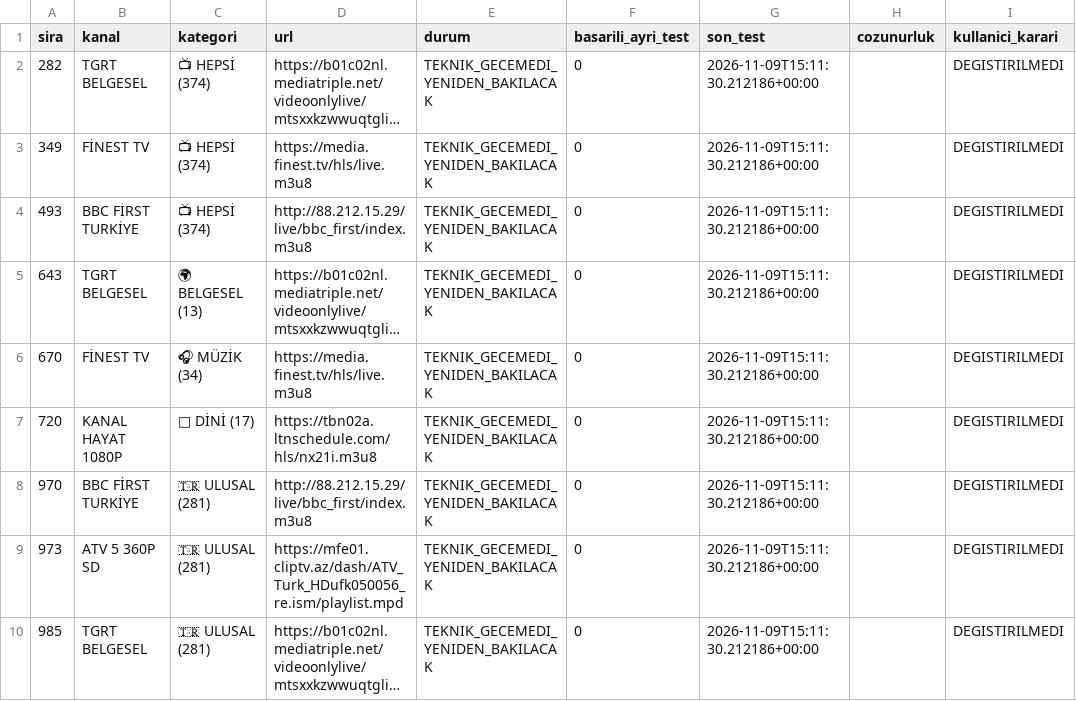
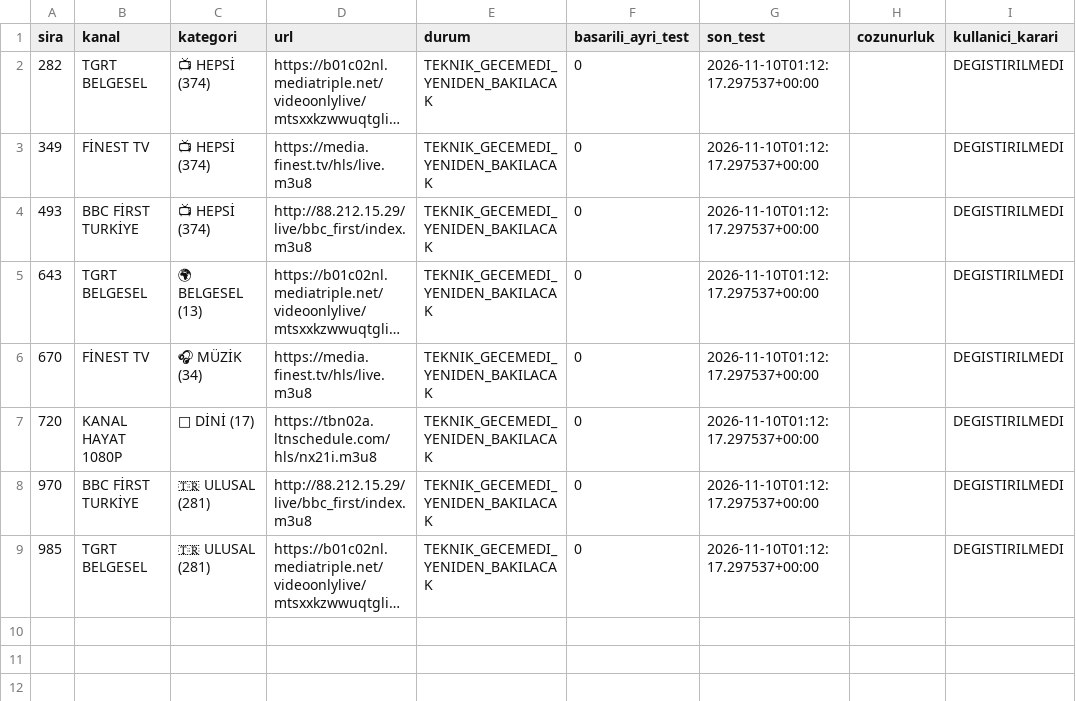
Before and after one commit to Madsc55/madsc-tv, a CSV file: madsc_kesif/ana_liste_calismayanlar.csv, drawn as a sheet; long unchanged cells end in …; removed rows and columns are numbered as before the commit, all else as after; the diff names each change by its address in the sheet, - before the commit and + after, or states it on an @@ line.

```diff
--- a/madsc_kesif/ana_liste_calismayanlar.csv
+++ b/madsc_kesif/ana_liste_calismayanlar.csv
-G2:G8 (son_test): 2026-11-09T15:11:30.212186+00:00
+G2:G8 (son_test): 2026-11-10T01:12:17.297537+00:00
-row 9: 973 | ATV 5 360P SD | 🇹🇷 ULUSAL (281) | https://mfe01.cliptv.az/dash/ATV_Turk_HDufk050056_re.ism/playlist.mpd | TEKNIK_GECEMEDI_YENIDEN_BAKILACAK | 0 | 2026-11-09T15:11:30.212186+00:00 |  | DEGISTIRILMEDI
-G9 (son_test): 2026-11-09T15:11:30.212186+00:00
+G9 (son_test): 2026-11-10T01:12:17.297537+00:00
```
Also changed, not shown: madsc_kesif/ana_liste_saglik_raporu.csv, madsc_kesif/kaynak_guncelligi.csv, 6 other files.
